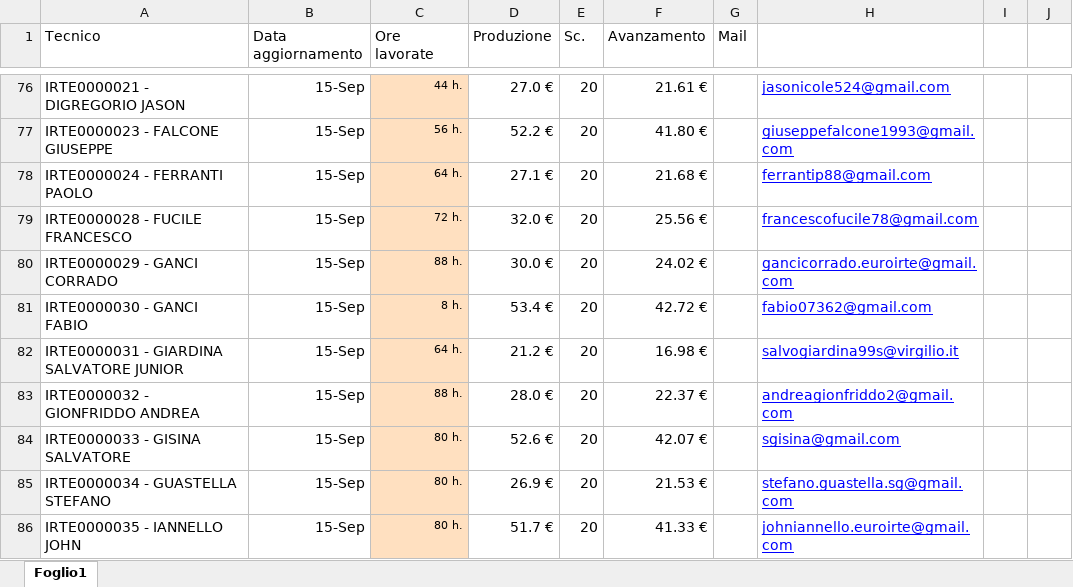
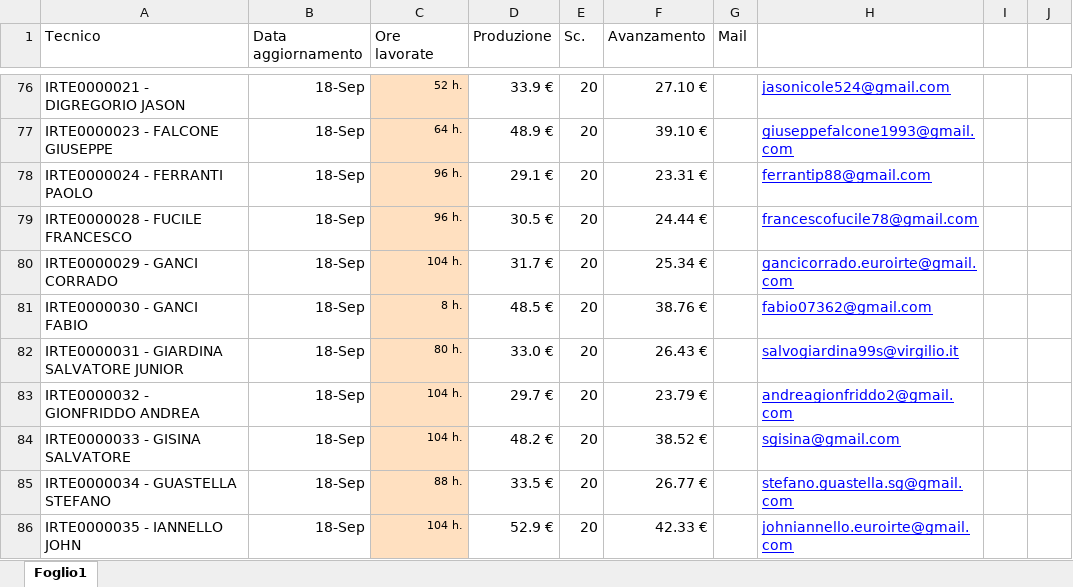
Before and after one commit to lbianco11197/Avanzamento-economico, an Excel workbook: Avanzamento.xlsx, sheet Foglio1, drawn as a sheet; only a part is shown, gaps mark what is left out; values as stored, in another font and other column widths than the file's, no borders; the diff covers the shown part only; the diff names each change by its address in the sheet, - before the commit and + after, or states it on an @@ line.

Commit message:
Aggiornato Avanzamento.xlsx da lbianco via Streamlit

```diff
--- a/Avanzamento.xlsx (sheet Foglio1)
+++ b/Avanzamento.xlsx (sheet Foglio1)
-B76:B86 (Data aggiornamento): 15-Sep
+B76:B86 (Data aggiornamento): 18-Sep
-C76 (Ore lavorate): 44 h.
+C76 (Ore lavorate): 52 h.
-D76 (Produzione): 27.0 €
+D76 (Produzione): 33.9 €
-F76 (Avanzamento): 21.61 €
+F76 (Avanzamento): 27.10 €
-C77 (Ore lavorate): 56 h.
+C77 (Ore lavorate): 64 h.
-D77 (Produzione): 52.2 €
+D77 (Produzione): 48.9 €
-F77 (Avanzamento): 41.80 €
+F77 (Avanzamento): 39.10 €
-C78 (Ore lavorate): 64 h.
+C78 (Ore lavorate): 96 h.
-D78 (Produzione): 27.1 €
+D78 (Produzione): 29.1 €
-F78 (Avanzamento): 21.68 €
+F78 (Avanzamento): 23.31 €
-C79 (Ore lavorate): 72 h.
+C79 (Ore lavorate): 96 h.
-D79 (Produzione): 32.0 €
+D79 (Produzione): 30.5 €
-F79 (Avanzamento): 25.56 €
+F79 (Avanzamento): 24.44 €
-C80 (Ore lavorate): 88 h.
+C80 (Ore lavorate): 104 h.
-D80 (Produzione): 30.0 €
+D80 (Produzione): 31.7 €
-F80 (Avanzamento): 24.02 €
+F80 (Avanzamento): 25.34 €
-D81 (Produzione): 53.4 €
+D81 (Produzione): 48.5 €
-F81 (Avanzamento): 42.72 €
+F81 (Avanzamento): 38.76 €
-C82 (Ore lavorate): 64 h.
+C82 (Ore lavorate): 80 h.
-D82 (Produzione): 21.2 €
+D82 (Produzione): 33.0 €
-F82 (Avanzamento): 16.98 €
+F82 (Avanzamento): 26.43 €
-C83 (Ore lavorate): 88 h.
+C83 (Ore lavorate): 104 h.
-D83 (Produzione): 28.0 €
+D83 (Produzione): 29.7 €
-F83 (Avanzamento): 22.37 €
+F83 (Avanzamento): 23.79 €
-C84 (Ore lavorate): 80 h.
+C84 (Ore lavorate): 104 h.
-D84 (Produzione): 52.6 €
+D84 (Produzione): 48.2 €
-F84 (Avanzamento): 42.07 €
+F84 (Avanzamento): 38.52 €
-C85 (Ore lavorate): 80 h.
+C85 (Ore lavorate): 88 h.
-D85 (Produzione): 26.9 €
+D85 (Produzione): 33.5 €
-F85 (Avanzamento): 21.53 €
+F85 (Avanzamento): 26.77 €
-C86 (Ore lavorate): 80 h.
+C86 (Ore lavorate): 104 h.
-D86 (Produzione): 51.7 €
+D86 (Produzione): 52.9 €
-F86 (Avanzamento): 41.33 €
+F86 (Avanzamento): 42.33 €
```
Also changed, not shown: 216 edited cells elsewhere in this sheet.
